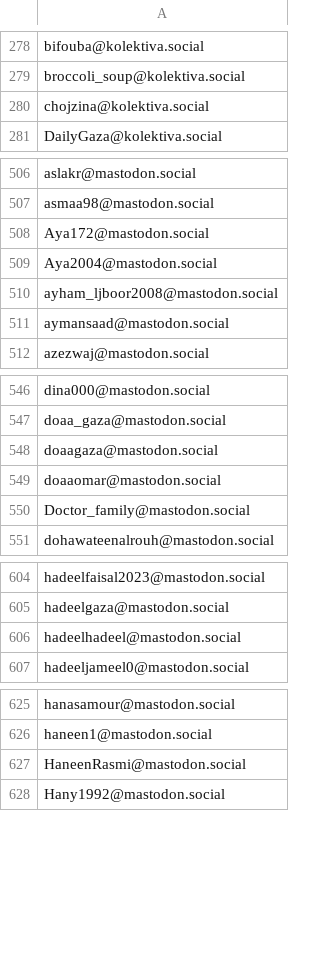
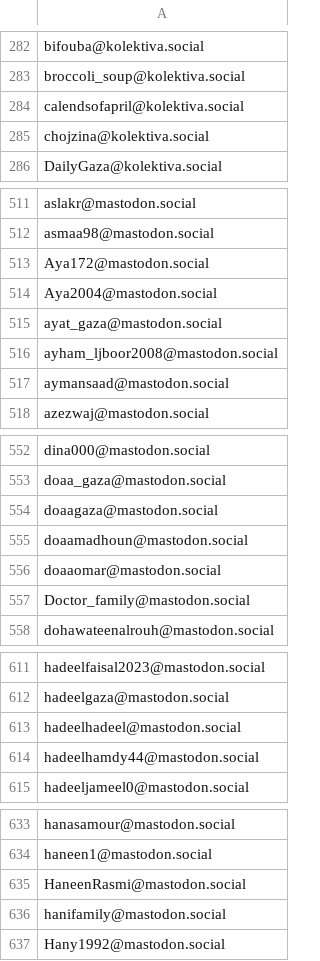
Before and after one commit to Fediverse-Express/Fediverse, a CSV file: my_account_blocks.csv, drawn as a sheet; only a part is shown, gaps mark what is left out; the diff covers the shown part only; the diff names each change by its address in the sheet, - before the commit and + after, or states it on an @@ line.

```diff
--- a/my_account_blocks.csv
+++ b/my_account_blocks.csv
+row 284: calendsofapril@kolektiva.social
+row 515: ayat_gaza@mastodon.social
+row 555: doaamadhoun@mastodon.social
+row 614: hadeelhamdy44@mastodon.social
+row 636: hanifamily@mastodon.social
```
Also changed, not shown: 19 added rows elsewhere in this file.
